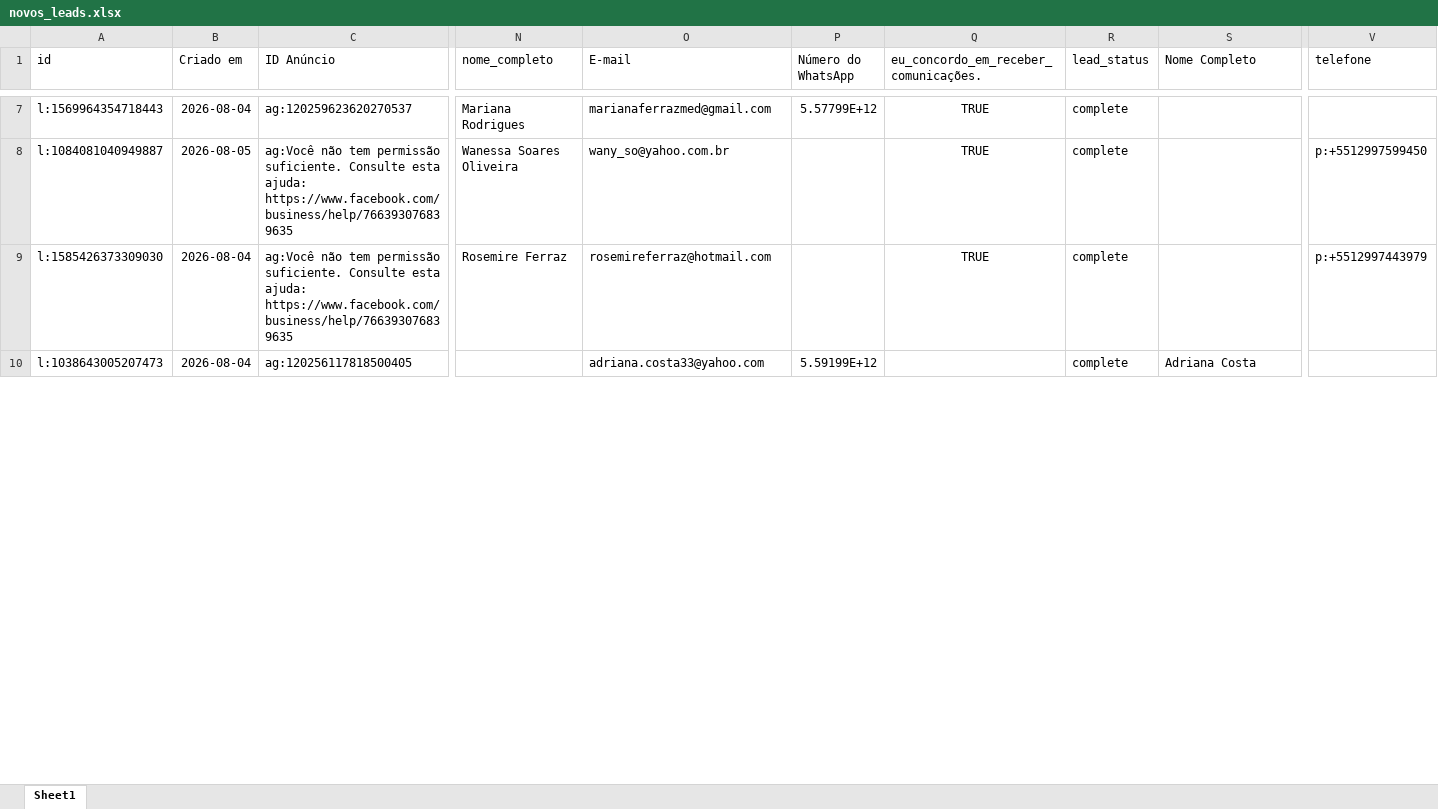
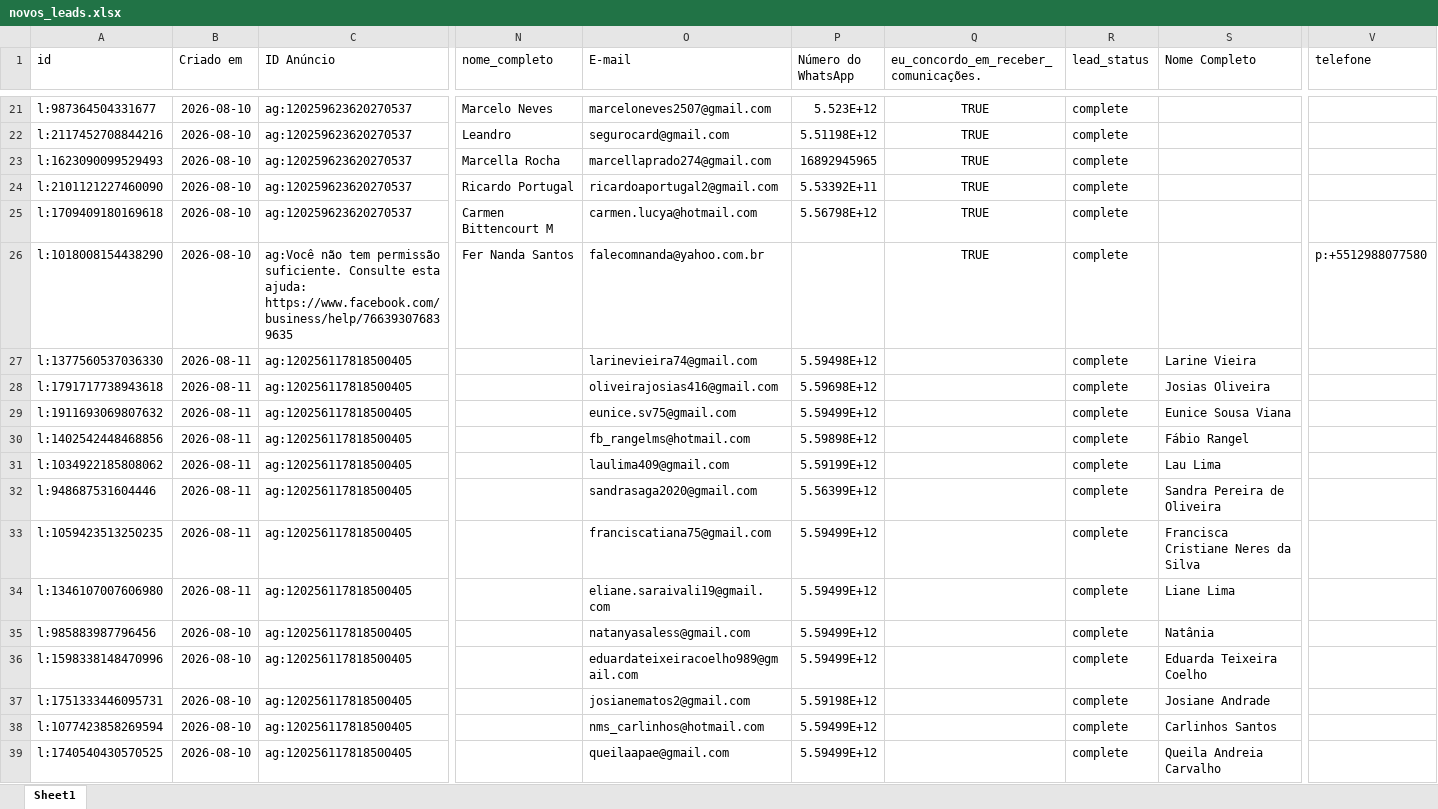
Before and after one commit to hugolosqui-trivento/automacao_meta, an Excel workbook: novos_leads.xlsx, sheet Sheet1, drawn as a sheet; only a part is shown, gaps mark what is left out; values as stored, in another font and other column widths than the file's, no borders; removed rows and columns are numbered as before the commit, all else as after; rows hold the shown columns only; the diff covers the shown part only; the diff names each change by its address in the sheet, - before the commit and + after, or states it on an @@ line.

```diff
--- a/novos_leads.xlsx (sheet Sheet1)
+++ b/novos_leads.xlsx (sheet Sheet1)
-A21 (id): l:1569964354718443
+A21 (id): l:987364504331677
-B21 (Criado em): 2026-08-04
+B21 (Criado em): 2026-08-10
-N21 (nome_completo): Mariana Rodrigues
+N21 (nome_completo): Marcelo Neves
-O21 (E-mail): marianaferrazmed@gmail.com
+O21 (E-mail): marceloneves2507@gmail.com
-P21 (Número do WhatsApp): 5.57799E+12
+P21 (Número do WhatsApp): 5.523E+12
+row 22: l:2117452708844216 | 2026-08-10 | ag:120259623620270537 | Leandro | segurocard@gmail.com | 5.51198E+12 | TRUE | complete
+row 23: l:1623090099529493 | 2026-08-10 | ag:120259623620270537 | Marcella Rocha | marcellaprado274@gmail.com | 16892945965 | TRUE | complete
+row 24: l:2101121227460090 | 2026-08-10 | ag:120259623620270537 | Ricardo Portugal | ricardoaportugal2@gmail.com | 5.53392E+11 | TRUE | complete
+row 25: l:1709409180169618 | 2026-08-10 | ag:120259623620270537 | Carmen Bittencourt M | carmen.lucya@hotmail.com | 5.56798E+12 | TRUE | complete
-A26 (id): l:1084081040949887
+A26 (id): l:1018008154438290
-B26 (Criado em): 2026-08-05
+B26 (Criado em): 2026-08-10
-N26 (nome_completo): Wanessa Soares Oliveira
+N26 (nome_completo): Fer Nanda Santos
-O26 (E-mail): wany_so@yahoo.com.br
+O26 (E-mail): falecomnanda@yahoo.com.br
-V26 (telefone): p:+5512997599450
+V26 (telefone): p:+5512988077580
-row 9: l:1585426373309030 | 2026-08-04 | ag:Você não tem permissão suficiente. Consulte esta ajuda: https://www.facebook.com/business/help/766393076839635 | Rosemire Ferraz | rosemireferraz@hotmail.com |  | TRUE | complete |  | p:+5512997443979
+row 27: l:1377560537036330 | 2026-08-11 | ag:120256117818500405 |  | larinevieira74@gmail.com | 5.59498E+12 |  | complete | Larine Vieira
+row 28: l:1791717738943618 | 2026-08-11 | ag:120256117818500405 |  | oliveirajosias416@gmail.com | 5.59698E+12 |  | complete | Josias Oliveira
+row 29: l:1911693069807632 | 2026-08-11 | ag:120256117818500405 |  | eunice.sv75@gmail.com | 5.59499E+12 |  | complete | Eunice Sousa Viana
+row 30: l:1402542448468856 | 2026-08-11 | ag:120256117818500405 |  | fb_rangelms@hotmail.com | 5.59898E+12 |  | complete | Fábio Rangel
+row 31: l:1034922185808062 | 2026-08-11 | ag:120256117818500405 |  | laulima409@gmail.com | 5.59199E+12 |  | complete | Lau Lima
+row 32: l:948687531604446 | 2026-08-11 | ag:120256117818500405 |  | sandrasaga2020@gmail.com | 5.56399E+12 |  | complete | Sandra Pereira de Oliveira
+row 33: l:1059423513250235 | 2026-08-11 | ag:120256117818500405 |  | franciscatiana75@gmail.com | 5.59499E+12 |  | complete | Francisca Cristiane Neres da Silva
+row 34: l:1346107007606980 | 2026-08-11 | ag:120256117818500405 |  | eliane.saraivali19@gmail.com | 5.59499E+12 |  | complete | Liane Lima
+row 35: l:985883987796456 | 2026-08-10 | ag:120256117818500405 |  | natanyasaless@gmail.com | 5.59499E+12 |  | complete | Natânia
+row 36: l:1598338148470996 | 2026-08-10 | ag:120256117818500405 |  | eduardateixeiracoelho989@gmail.com | 5.59499E+12 |  | complete | Eduarda Teixeira Coelho
-A37 (id): l:1038643005207473
+A37 (id): l:1751333446095731
-B37 (Criado em): 2026-08-04
+B37 (Criado em): 2026-08-10
-O37 (E-mail): adriana.costa33@yahoo.com
+O37 (E-mail): josianematos2@gmail.com
-P37 (Número do WhatsApp): 5.59199E+12
+P37 (Número do WhatsApp): 5.59198E+12
-S37 (Nome Completo): Adriana Costa
+S37 (Nome Completo): Josiane Andrade
+row 38: l:1077423858269594 | 2026-08-10 | ag:120256117818500405 |  | nms_carlinhos@hotmail.com | 5.59499E+12 |  | complete | Carlinhos Santos
+row 39: l:1740540430570525 | 2026-08-10 | ag:120256117818500405 |  | queilaapae@gmail.com | 5.59499E+12 |  | complete | Queila Andreia Carvalho
```
Also changed, not shown: 21 added rows, 3 removed rows and 19 edited cells elsewhere in this sheet, 1 other file.
